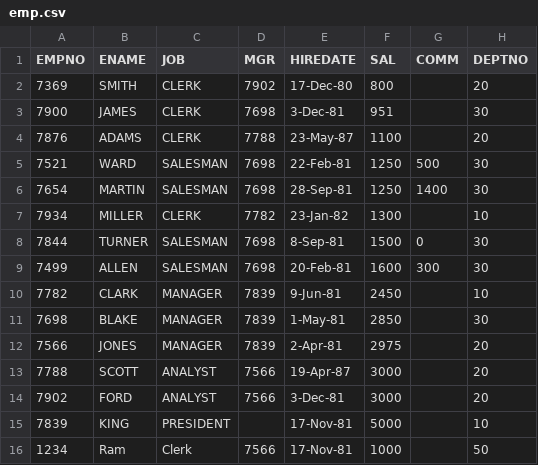
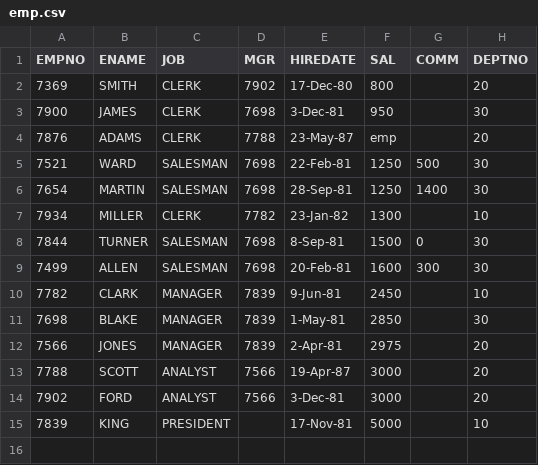
Before and after one commit to rritec/Cloud-Data-Engineering, a CSV file: labdata/emp.csv, drawn as a sheet.

```diff
--- a/labdata/emp.csv
+++ b/labdata/emp.csv
@@ -2,4 +2,4 @@ EMPNO,ENAME,JOB,MGR,HIREDATE,SAL,COMM,DEPTNO
 7369,SMITH,CLERK,7902,17-Dec-80,800,,20
-7900,JAMES,CLERK,7698,3-Dec-81,951,,30
-7876,ADAMS,CLERK,7788,23-May-87,1100,,20
+7900,JAMES,CLERK,7698,3-Dec-81,950,,30
+7876,ADAMS,CLERK,7788,23-May-87,emp,,20
 7521,WARD,SALESMAN,7698,22-Feb-81,1250,500,30
@@ -15,2 +15 @@ EMPNO,ENAME,JOB,MGR,HIREDATE,SAL,COMM,DEPTNO
 7839,KING,PRESIDENT,,17-Nov-81,5000,,10
-1234,Ram,Clerk,7566,17-Nov-81,1000,,50
```
Also changed, not shown: 3 other files.
